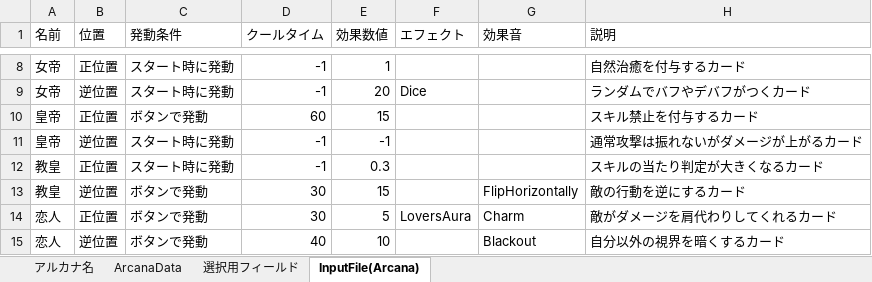
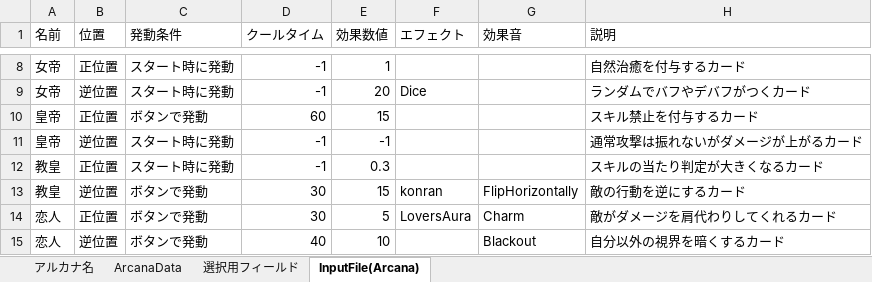
Before and after one commit to nira952/Arcanumber, an Excel workbook: Assets/StreamingAssets/Excel/ArcanaData.xlsx, sheet InputFile(Arcana), drawn as a sheet; only a part is shown, gaps mark what is left out; values as stored, in another font and other column widths than the file's, no borders; table styles not drawn; the diff names each change by its address in the sheet, - before the commit and + after, or states it on an @@ line.

Commit message:
追加：エフェクトの追加

```diff
--- a/Assets/StreamingAssets/Excel/ArcanaData.xlsx (sheet InputFile(Arcana))
+++ b/Assets/StreamingAssets/Excel/ArcanaData.xlsx (sheet InputFile(Arcana))
-F13 (エフェクト): (empty)
+F13 (エフェクト): konran
```
Also changed, not shown: sheet ArcanaData, 12 other files.
